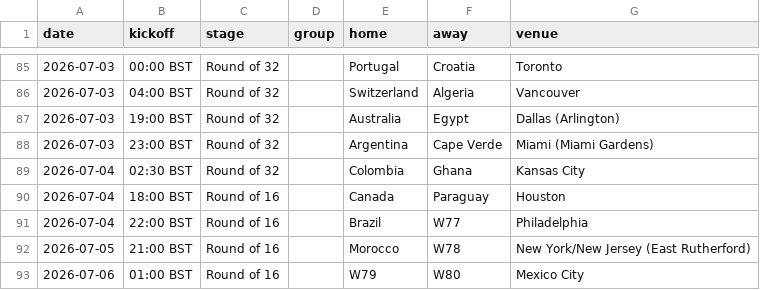
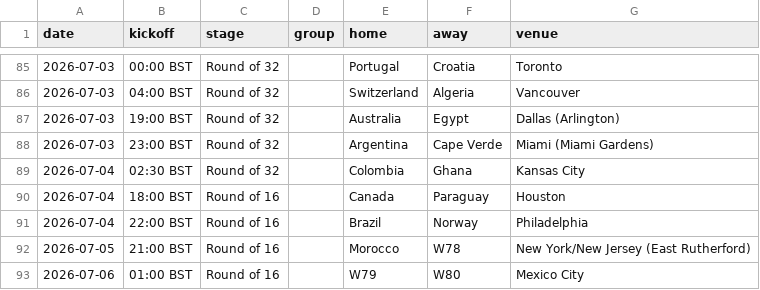
Before and after one commit to Godfrey811/wc2026friends, a CSV file: data/fixtures.csv, drawn as a sheet; only a part is shown, gaps mark what is left out.

```diff
--- a/data/fixtures.csv
+++ b/data/fixtures.csv
@@ -90,3 +90,3 @@ date,kickoff,stage,group,home,away,venue
 2026-07-04,18:00 BST,Round of 16,,Canada,Paraguay,Houston
-2026-07-04,22:00 BST,Round of 16,,Brazil,W77,Philadelphia
+2026-07-04,22:00 BST,Round of 16,,Brazil,Norway,Philadelphia
 2026-07-05,21:00 BST,Round of 16,,Morocco,W78,New York/New Jersey (East Rutherford)
```
Also changed, not shown: data/cards.csv, data/goals.csv, 3 other files.
